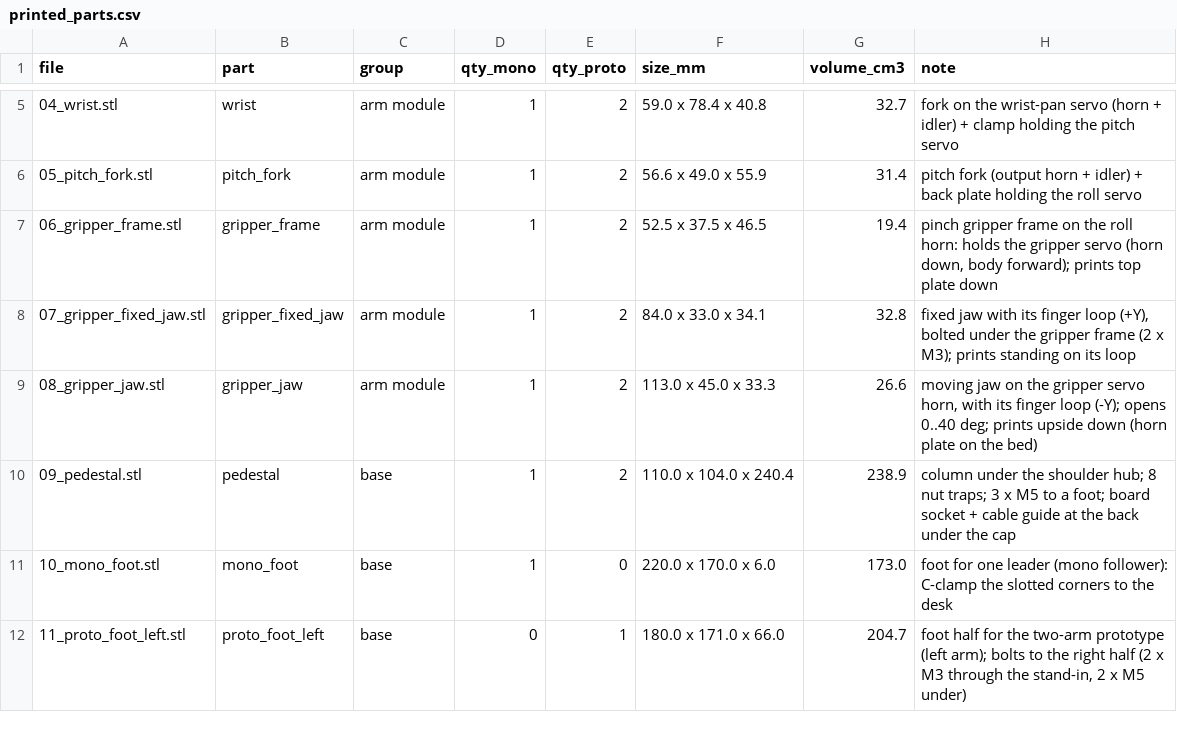
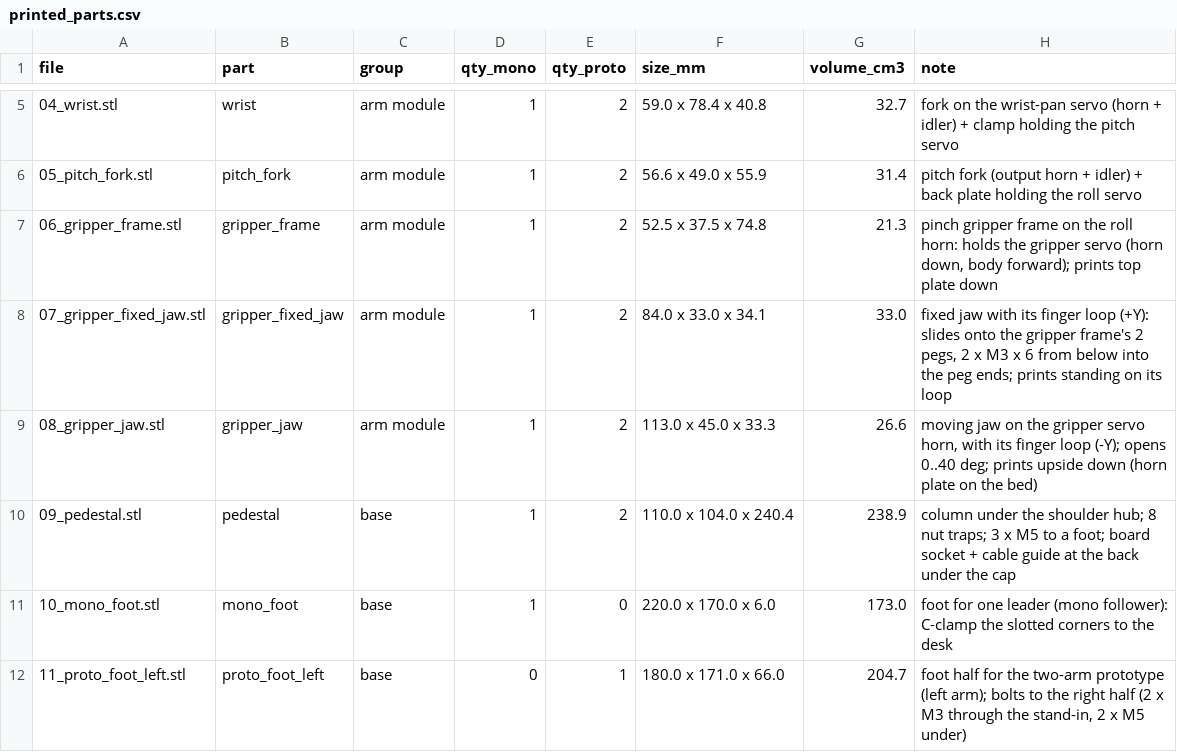
Before and after one commit to Chanevan317/Mobile-Manipulator-Robot, a CSV file: CAD/leader_arm/printed_parts.csv, drawn as a sheet; only a part is shown, gaps mark what is left out.

Commit message:
Leader: fixed jaw on the gripper frame's pegs with SO-100 M3 x 6 screws
The fixed jaw (part 07) was held by 2 x M3 x 30 + nuts up through the whole
jaw block, the one printed-to-printed joint the SO-100 screw pass missed.
Now two pegs on the gripper frame (part 06) run down through the jaw's
holes; an M3 x 6 goes in from below through a 2.5 mm floor into each peg
end (no nut). The pegs locate the jaw and carry the finger loop's pull.
Reprint 06 and 07. Base bolts (M3 x 20, M5 x 12 + nuts) unchanged.

```diff
--- a/CAD/leader_arm/printed_parts.csv
+++ b/CAD/leader_arm/printed_parts.csv
@@ -6,4 +6,4 @@ file,part,group,qty_mono,qty_proto,size_mm,volume_cm3,note
 05_pitch_fork.stl,pitch_fork,arm module,1,2,56.6 x 49.0 x 55.9,31.4,pitch fork (output horn + idler) + back plate holding the roll servo
-06_gripper_frame.stl,gripper_frame,arm module,1,2,52.5 x 37.5 x 46.5,19.4,"pinch gripper frame on the roll horn: holds the gripper servo (horn down, body forward); prints top plate down"
-07_gripper_fixed_jaw.stl,gripper_fixed_jaw,arm module,1,2,84.0 x 33.0 x 34.1,32.8,"fixed jaw with its finger loop (+Y), bolted under the gripper frame (2 x M3); prints standing on its loop"
+06_gripper_frame.stl,gripper_frame,arm module,1,2,52.5 x 37.5 x 74.8,21.3,"pinch gripper frame on the roll horn: holds the gripper servo (horn down, body forward); prints top plate down"
+07_gripper_fixed_jaw.stl,gripper_fixed_jaw,arm module,1,2,84.0 x 33.0 x 34.1,33.0,"fixed jaw with its finger loop (+Y): slides onto the gripper frame's 2 pegs, 2 x M3 x 6 from below into the peg ends; prints standing on its loop"
 08_gripper_jaw.stl,gripper_jaw,arm module,1,2,113.0 x 45.0 x 33.3,26.6,"moving jaw on the gripper servo horn, with its finger loop (-Y); opens 0..40 deg; prints upside down (horn plate on the bed)"
```
Also changed, not shown: CAD/leader_arm/fasteners.csv, 10 other files.
